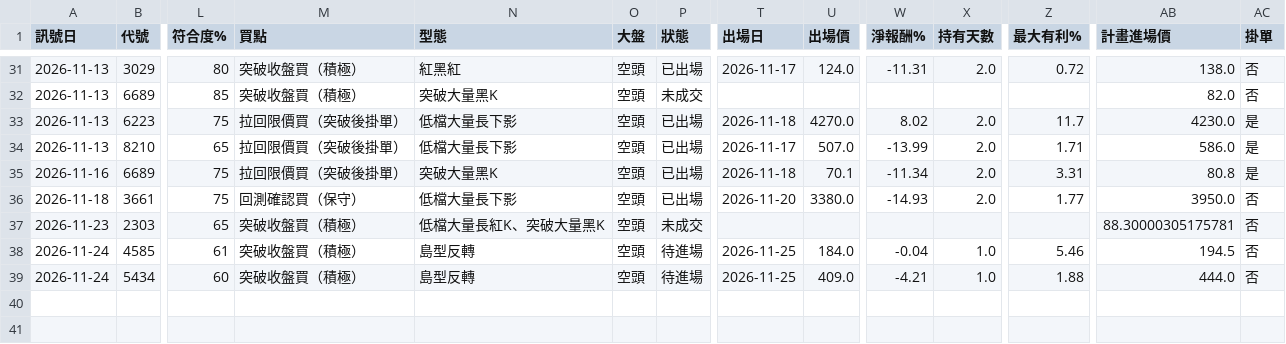
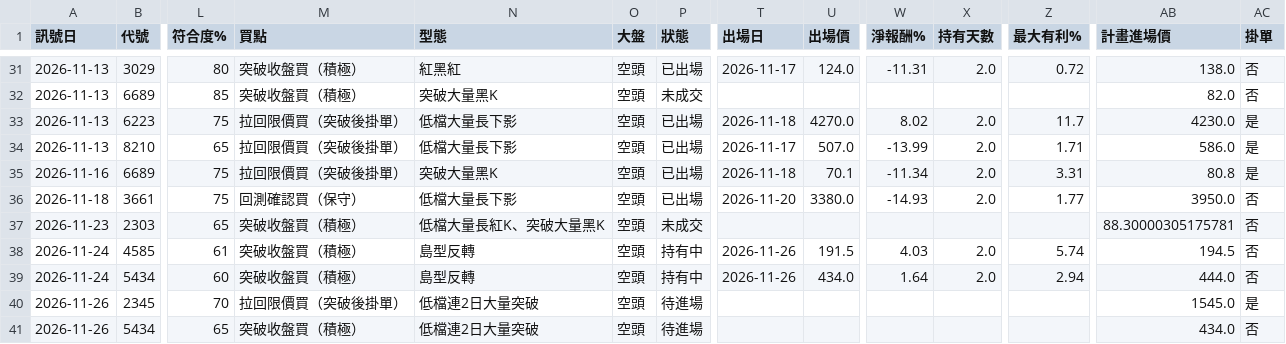
Before and after one commit to hn13920753/stock-scanner, a CSV file: records/paper_aggr.csv, drawn as a sheet; only a part is shown, gaps mark what is left out; rows hold the shown columns only; the diff names each change by its address in the sheet, - before the commit and + after, or states it on an @@ line.

```diff
--- a/records/paper_aggr.csv
+++ b/records/paper_aggr.csv
-P38:P39 (狀態): 待進場
+P38:P39 (狀態): 持有中
-T38:T39 (出場日): 2026-11-25
+T38:T39 (出場日): 2026-11-26
-U38 (出場價): 184.0
+U38 (出場價): 191.5
-W38 (淨報酬%): -0.04
+W38 (淨報酬%): 4.03
-X38:X39 (持有天數): 1.0
+X38:X39 (持有天數): 2.0
-Z38 (最大有利%): 5.46
+Z38 (最大有利%): 5.74
-U39 (出場價): 409.0
+U39 (出場價): 434.0
-W39 (淨報酬%): -4.21
+W39 (淨報酬%): 1.64
-Z39 (最大有利%): 1.88
+Z39 (最大有利%): 2.94
+row 40: 2026-11-26 | 2345 | 70 | 拉回限價買（突破後掛單） | 低檔連2日大量突破 | 空頭 | 待進場 |  |  |  |  |  | 1545.0 | 是
+row 41: 2026-11-26 | 5434 | 65 | 突破收盤買（積極） | 低檔連2日大量突破 | 空頭 | 待進場 |  |  |  |  |  | 434.0 | 否
```
Also changed, not shown: 3 other files.
